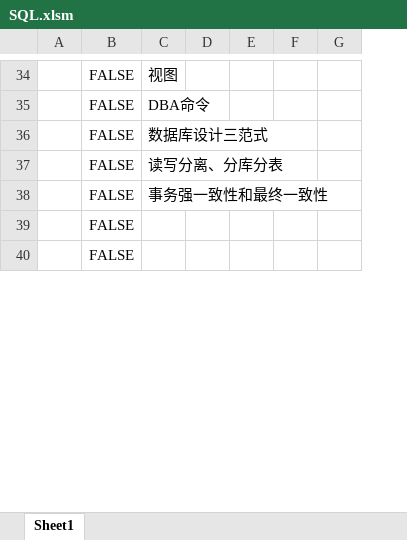
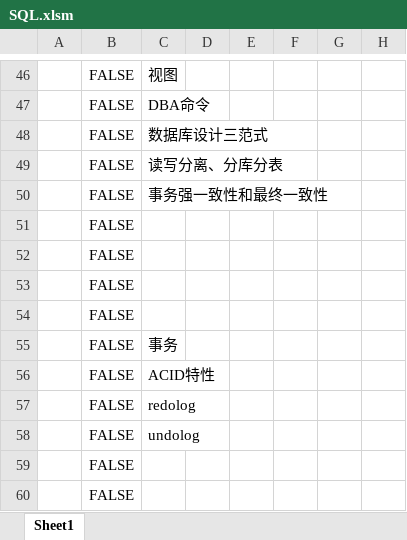
Before and after one commit to starfruit-gh/BasicKnowledge_checklist, an Excel workbook: SQL.xlsm, sheet Sheet1, drawn as a sheet; only a part is shown, gaps mark what is left out; values as stored, in another font and other column widths than the file's, no borders; charts and pictures not drawn; removed rows and columns are numbered as before the commit, all else as after; the diff covers the shown part only; the diff names each change by its address in the sheet, - before the commit and + after, or states it on an @@ line.

```diff
--- a/SQL.xlsm (sheet Sheet1)
+++ b/SQL.xlsm (sheet Sheet1)
-column E, empty
+column E, empty
+column H, empty
@@ row 103 moved to row 51: FALSE @@
@@ row 104 moved to row 52: FALSE @@
@@ row 105 moved to row 53: FALSE @@
@@ row 106 moved to row 54: FALSE @@
+row 55:  | FALSE | 事务
+row 56:  | FALSE | ACID特性
+row 57:  | FALSE | redolog
+row 58:  | FALSE | undolog
```
Also changed, not shown: 5 added rows, 7 removed rows, 7 moved rows and 3 edited cells elsewhere in this sheet, charts or pictures.
